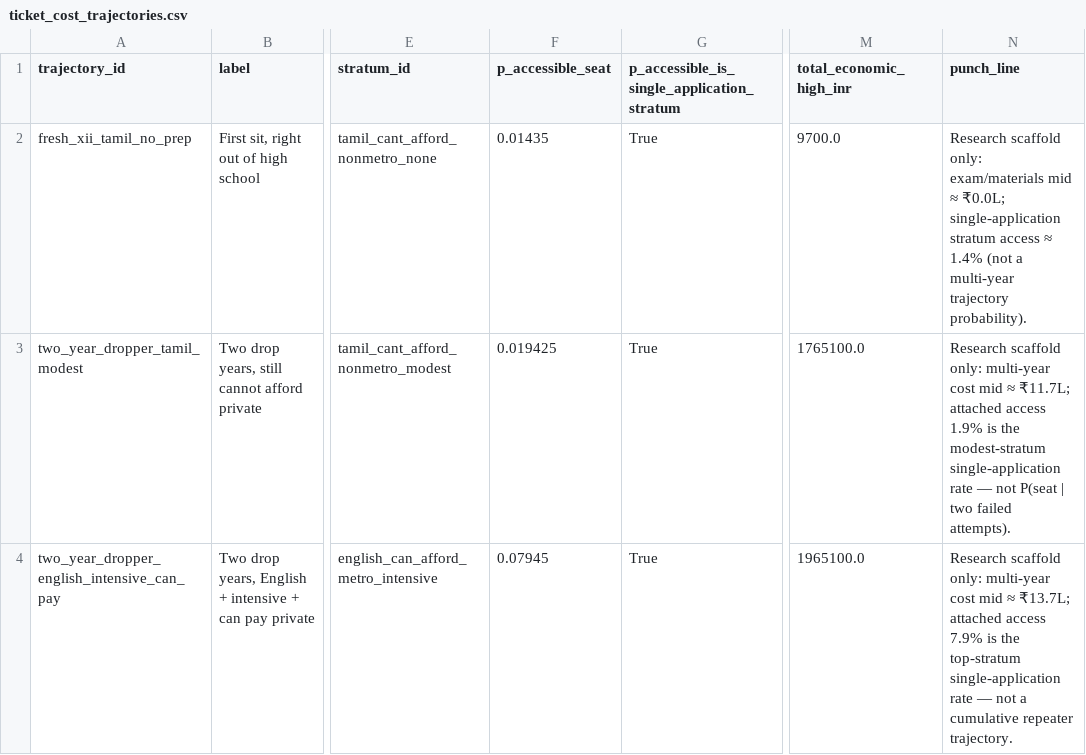
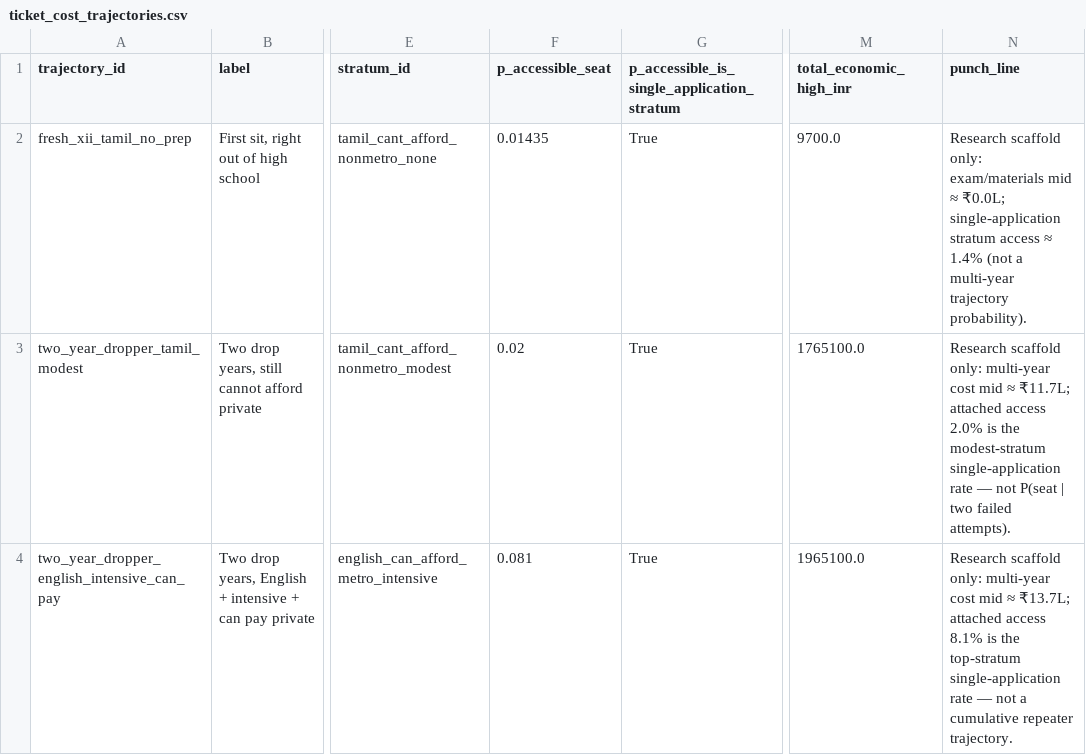
Before and after one commit to rainonej/neet-comparison, a CSV file: data/processed/bayesian/ticket_cost_trajectories.csv, drawn as a sheet; only a part is shown, gaps mark what is left out; the diff names each change by its address in the sheet, - before the commit and + after, or states it on an @@ line.

```diff
--- a/data/processed/bayesian/ticket_cost_trajectories.csv
+++ b/data/processed/bayesian/ticket_cost_trajectories.csv
-F3 (p_accessible_seat): 0.019425
+F3 (p_accessible_seat): 0.02
-N3 (punch_line): …attached access 1.9% is the…
+N3 (punch_line): …attached access 2.0% is the…
-F4 (p_accessible_seat): 0.07945
+F4 (p_accessible_seat): 0.081
-N4 (punch_line): …attached access 7.9% is the…
+N4 (punch_line): …attached access 8.1% is the…
```
Also changed, not shown: data/processed/bayesian/score_access_by_stratum.csv, data/processed/bayesian/score_earnings_histograms.csv, 16 other files.
